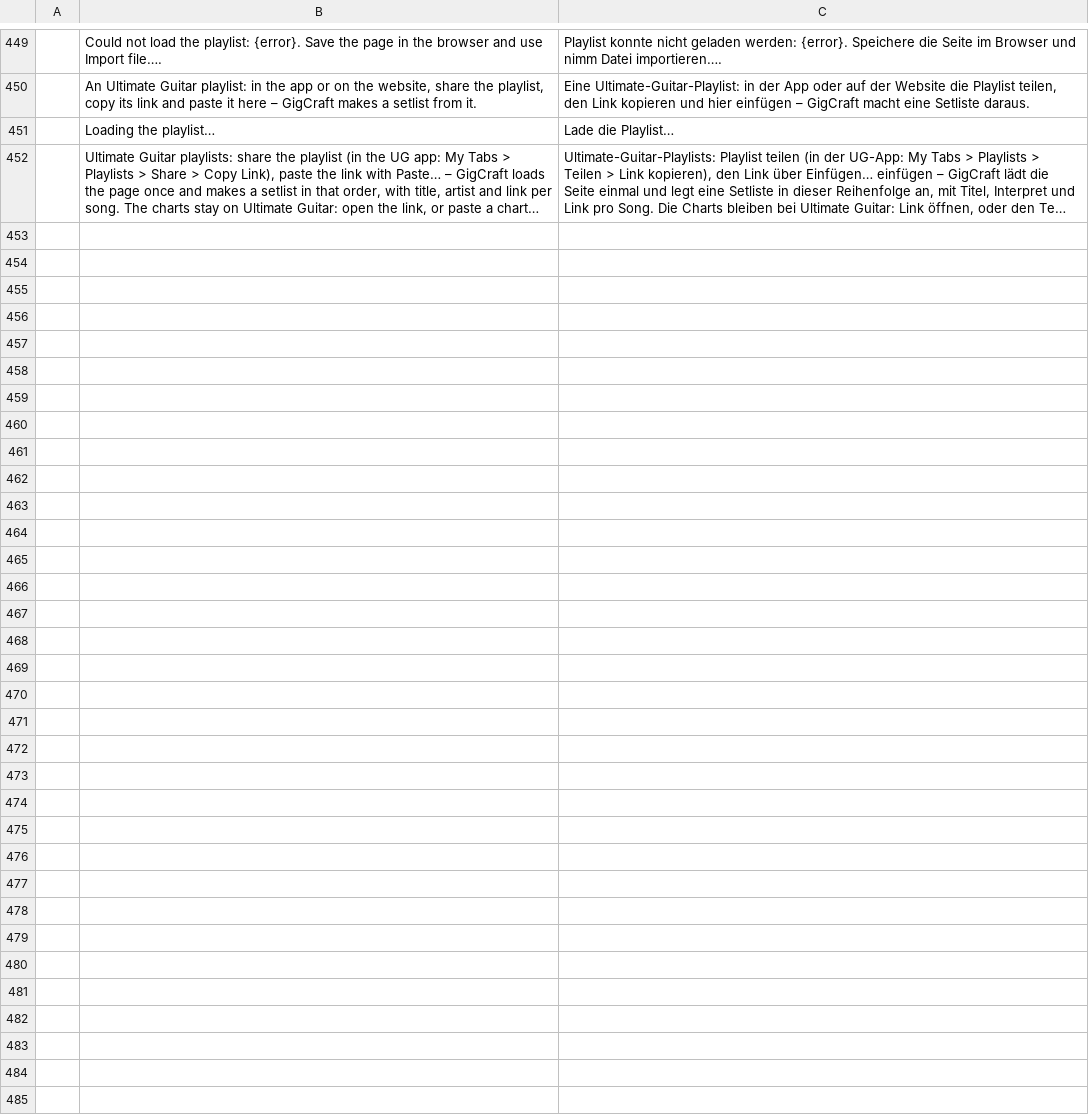
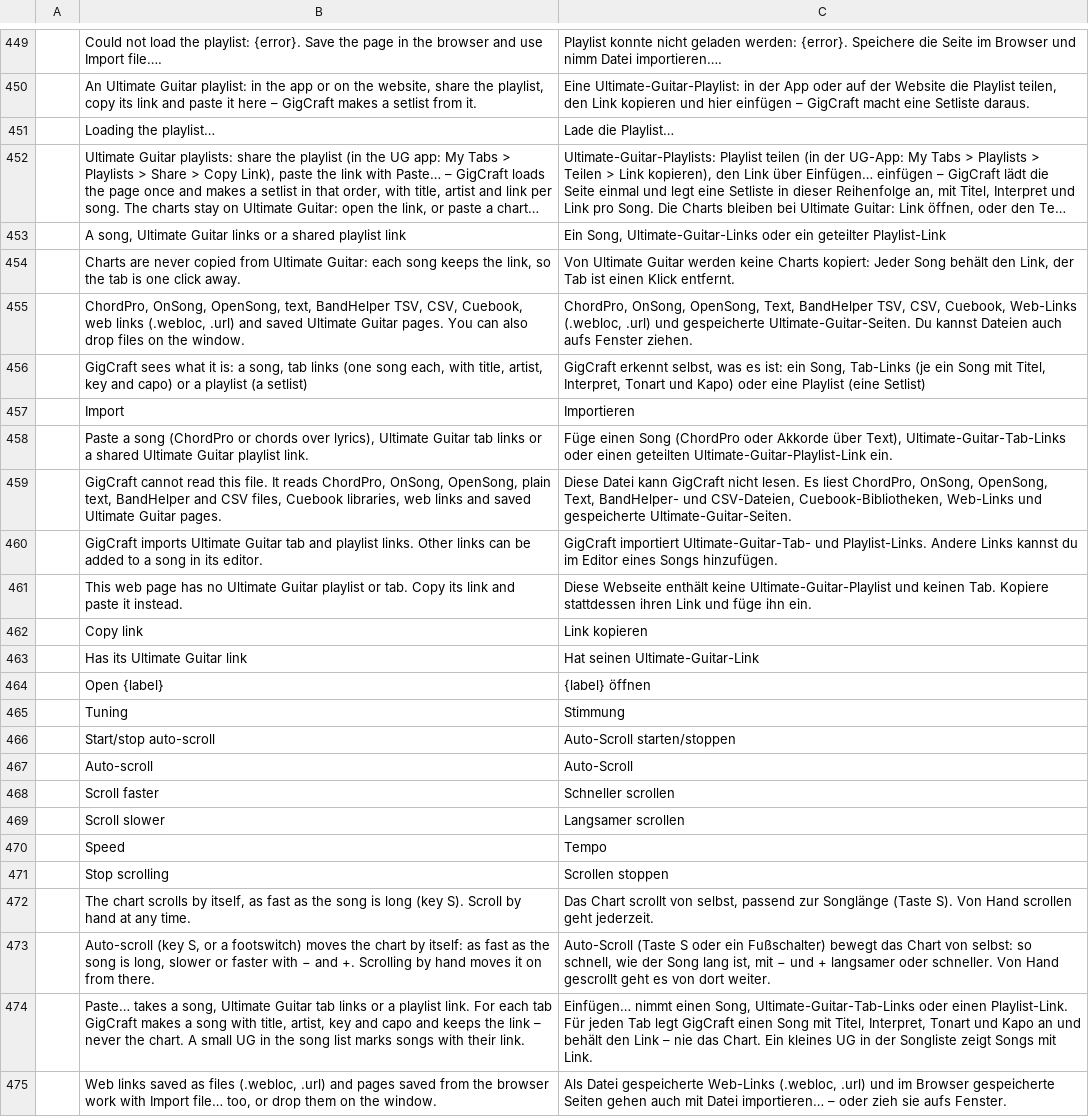
Before and after one commit to its-sven/gigcraft, a TSV file: crates/gigcraft-ui-egui/i18n/de.tsv, drawn as a sheet; only a part is shown, gaps mark what is left out; long unchanged cells end in …; the diff names each change by its address in the sheet, - before the commit and + after, or states it on an @@ line.

```diff
--- a/crates/gigcraft-ui-egui/i18n/de.tsv
+++ b/crates/gigcraft-ui-egui/i18n/de.tsv
+row 453:  | A song, Ultimate Guitar links or a shared playlist link | Ein Song, Ultimate-Guitar-Links oder ein geteilter Playlist-Link
+row 454:  | Charts are never copied from Ultimate Guitar: each song keeps the link, so the tab is one click away. | Von Ultimate Guitar werden keine Charts kopiert: Jeder Song behält den Link, der Tab ist einen Klick entfernt.
+row 455:  | ChordPro, OnSong, OpenSong, text, BandHelper TSV, CSV, Cuebook, web links (.webloc, .url) and saved Ultimate Guitar pages. You can also drop files on the window. | ChordPro, OnSong, OpenSong, Text, BandHelper TSV, CSV, Cuebook, Web-Links (.webloc, .url) und gespeicherte Ultimate-Guitar-Seiten. Du kannst Dateien auch aufs Fenster ziehen.
+row 456:  | GigCraft sees what it is: a song, tab links (one song each, with title, artist, key and capo) or a playlist (a setlist) | GigCraft erkennt selbst, was es ist: ein Song, Tab-Links (je ein Song mit Titel, Interpret, Tonart und Kapo) oder eine Playlist (eine Setlist)
+row 457:  | Import | Importieren
+row 458:  | Paste a song (ChordPro or chords over lyrics), Ultimate Guitar tab links or a shared Ultimate Guitar playlist link. | Füge einen Song (ChordPro oder Akkorde über Text), Ultimate-Guitar-Tab-Links oder einen geteilten Ultimate-Guitar-Playlist-Link ein.
+row 459:  | GigCraft cannot read this file. It reads ChordPro, OnSong, OpenSong, plain text, BandHelper and CSV files, Cuebook libraries, web links and saved Ultimate Guitar pages. | Diese Datei kann GigCraft nicht lesen. Es liest ChordPro, OnSong, OpenSong, Text, BandHelper- und CSV-Dateien, Cuebook-Bibliotheken, Web-Links und gespeicherte Ultimate-Guitar-Seiten.
+row 460:  | GigCraft imports Ultimate Guitar tab and playlist links. Other links can be added to a song in its editor. | GigCraft importiert Ultimate-Guitar-Tab- und Playlist-Links. Andere Links kannst du im Editor eines Songs hinzufügen.
+row 461:  | This web page has no Ultimate Guitar playlist or tab. Copy its link and paste it instead. | Diese Webseite enthält keine Ultimate-Guitar-Playlist und keinen Tab. Kopiere stattdessen ihren Link und füge ihn ein.
+row 462:  | Copy link | Link kopieren
+row 463:  | Has its Ultimate Guitar link | Hat seinen Ultimate-Guitar-Link
+row 464:  | Open {label} | {label} öffnen
+row 465:  | Tuning | Stimmung
+row 466:  | Start/stop auto-scroll | Auto-Scroll starten/stoppen
+row 467:  | Auto-scroll | Auto-Scroll
+row 468:  | Scroll faster | Schneller scrollen
+row 469:  | Scroll slower | Langsamer scrollen
+row 470:  | Speed | Tempo
+row 471:  | Stop scrolling | Scrollen stoppen
+row 472:  | The chart scrolls by itself, as fast as the song is long (key S). Scroll by hand at any time. | Das Chart scrollt von selbst, passend zur Songlänge (Taste S). Von Hand scrollen geht jederzeit.
+row 473:  | Auto-scroll (key S, or a footswitch) moves the chart by itself: as fast as the song is long, slower or faster with − and +. Scrolling by hand moves it on from there. | Auto-Scroll (Taste S oder ein Fußschalter) bewegt das Chart von selbst: so schnell, wie der Song lang ist, mit − und + langsamer oder schneller. Von Hand gescrollt geht es von dort weiter.
+row 474:  | Paste… takes a song, Ultimate Guitar tab links or a playlist link. For each tab GigCraft makes a song with title, artist, key and capo and keeps the link – never the chart. A small UG in the song list marks songs with their link. | Einfügen… nimmt einen Song, Ultimate-Guitar-Tab-Links oder einen Playlist-Link. Für jeden Tab legt GigCraft einen Song mit Titel, Interpret, Tonart und Kapo an und behält den Link – nie das Chart. Ein kleines UG in der Songliste zeigt Songs mit Link.
+row 475:  | Web links saved as files (.webloc, .url) and pages saved from the browser work with Import file… too, or drop them on the window. | Als Datei gespeicherte Web-Links (.webloc, .url) und im Browser gespeicherte Seiten gehen auch mit Datei importieren… – oder zieh sie aufs Fenster.
```
Also changed, not shown: 29 other files.
